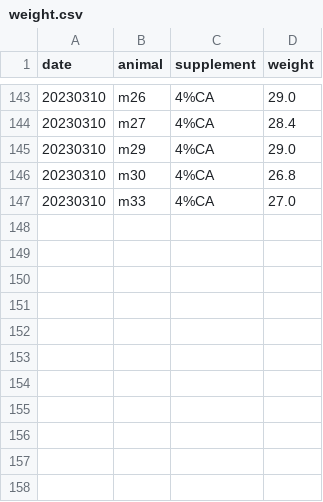
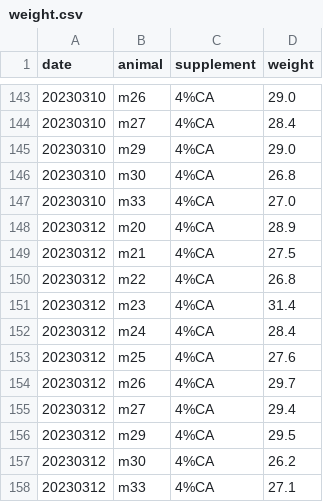
Before and after one commit to denisecailab/miniscope_2s-validation, a CSV file: experiment/cv_exp0/log/weight.csv, drawn as a sheet; only a part is shown, gaps mark what is left out.

Commit message:
update weights

```diff
--- a/experiment/cv_exp0/log/weight.csv
+++ b/experiment/cv_exp0/log/weight.csv
@@ -147 +147,12 @@ date,animal,supplement,weight
 20230310,m33,4%CA,27.0
+20230312,m20,4%CA,28.9
+20230312,m21,4%CA,27.5
+20230312,m22,4%CA,26.8
+20230312,m23,4%CA,31.4
+20230312,m24,4%CA,28.4
+20230312,m25,4%CA,27.6
+20230312,m26,4%CA,29.7
+20230312,m27,4%CA,29.4
+20230312,m29,4%CA,29.5
+20230312,m30,4%CA,26.2
+20230312,m33,4%CA,27.1
```
